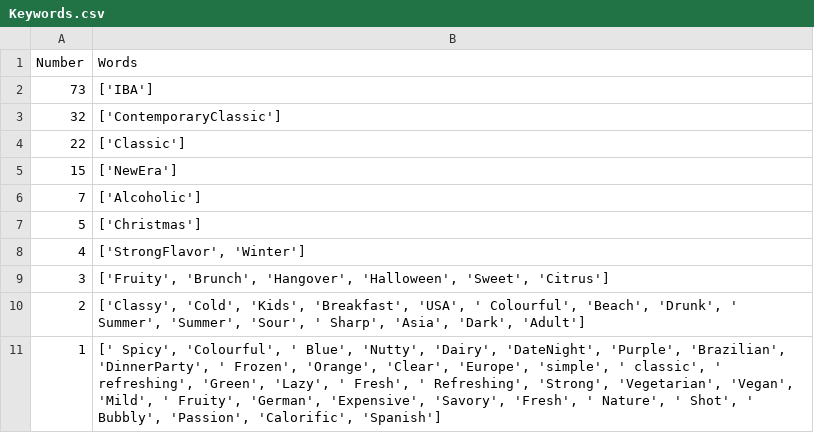
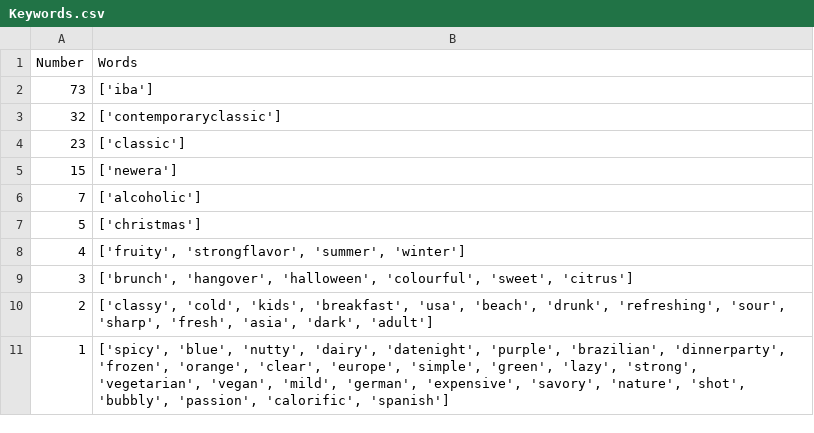
Before and after one commit to Cruedy/Cockathon, a CSV file: Keywords.csv, drawn as a sheet.

Commit message:
Add files via upload

```diff
--- a/Keywords.csv
+++ b/Keywords.csv
@@ -1,11 +1,11 @@
 Number,Words
-73,['IBA']
-32,['ContemporaryClassic']
-22,['Classic']
-15,['NewEra']
-7,['Alcoholic']
-5,['Christmas']
-4,"['StrongFlavor', 'Winter']"
-3,"['Fruity', 'Brunch', 'Hangover', 'Halloween', 'Sweet', 'Citrus']"
-2,"['Classy', 'Cold', 'Kids', 'Breakfast', 'USA', ' Colourful', 'Beach', 'Drunk', ' Summer', 'Summer', 'Sour', ' Sharp', 'Asia', 'Dark', 'Adult']"
-1,"[' Spicy', 'Colourful', ' Blue', 'Nutty', 'Dairy', 'DateNight', 'Purple', 'Brazilian', 'DinnerParty', ' Frozen', 'Orange', 'Clear', 'Europe', 'simple', ' classic', ' refreshing', 'Green', 'Lazy', ' Fresh', ' Refreshing', 'Strong', 'Vegetarian', 'Vegan', 'Mild', ' Fruity', 'German', 'Expensive', 'Savory', 'Fresh', ' Nature', ' Shot', ' Bubbly', 'Passion', 'Calorific', 'Spanish']"
+73,['iba']
+32,['contemporaryclassic']
+23,['classic']
+15,['newera']
+7,['alcoholic']
+5,['christmas']
+4,"['fruity', 'strongflavor', 'summer', 'winter']"
+3,"['brunch', 'hangover', 'halloween', 'colourful', 'sweet', 'citrus']"
+2,"['classy', 'cold', 'kids', 'breakfast', 'usa', 'beach', 'drunk', 'refreshing', 'sour', 'sharp', 'fresh', 'asia', 'dark', 'adult']"
+1,"['spicy', 'blue', 'nutty', 'dairy', 'datenight', 'purple', 'brazilian', 'dinnerparty', 'frozen', 'orange', 'clear', 'europe', 'simple', 'green', 'lazy', 'strong', 'vegetarian', 'vegan', 'mild', 'german', 'expensive', 'savory', 'nature', 'shot', 'bubbly', 'passion', 'calorific', 'spanish']"
```
